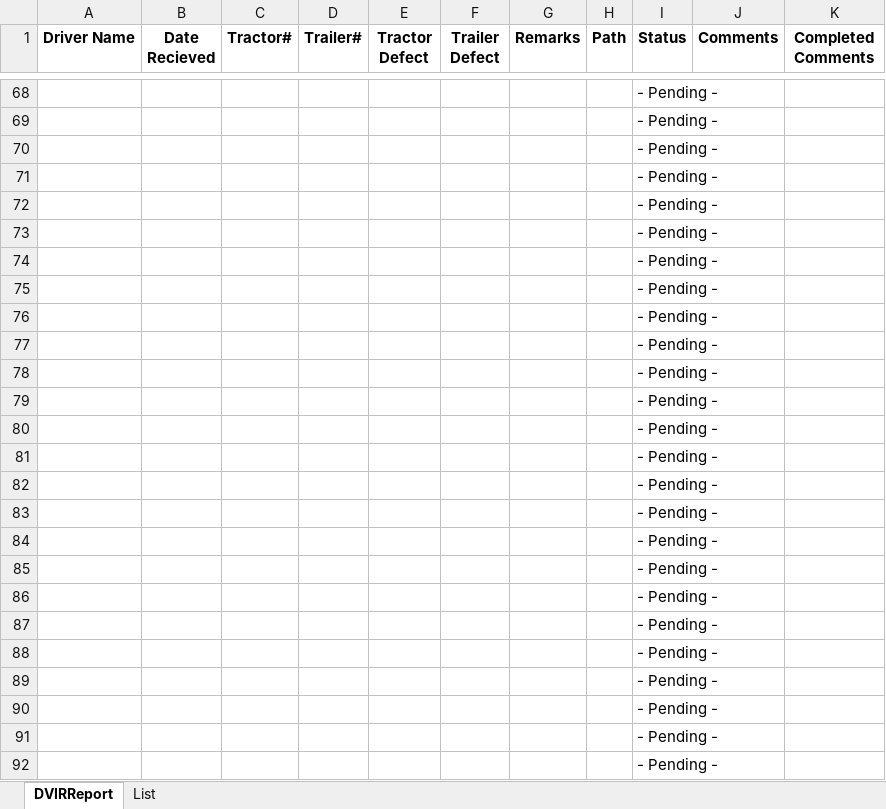
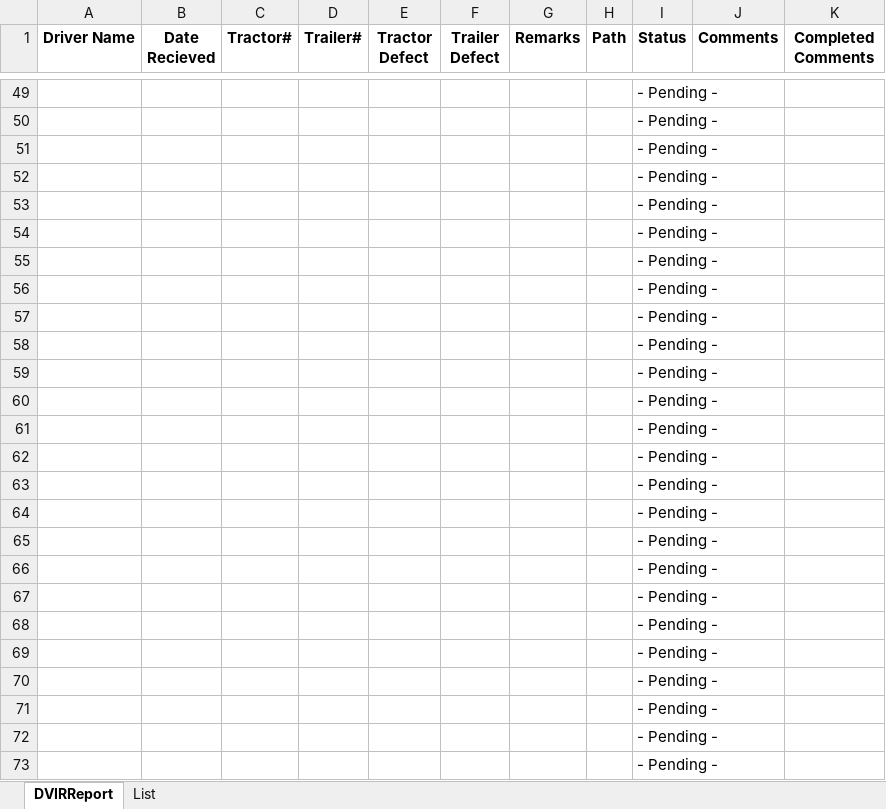
Before and after one commit to CharlesVaughan3/ExcelDVIRProject, an Excel workbook: Final_Project_DVIR_rollout_3.xlsm, sheet DVIRReport, drawn as a sheet; only a part is shown, gaps mark what is left out; the shorter side is filled out with more unchanged rows; values as stored, in another font and other column widths than the file's, no borders; charts and pictures and table styles not drawn; the diff covers the shown part only; the diff names each change by its address in the sheet, - before the commit and + after, or states it on an @@ line.

Commit message:
Additional acceptions
Added some zoom functionality and cleaned up some bugs

```diff
--- a/Final_Project_DVIR_rollout_3.xlsm (sheet DVIRReport)
+++ b/Final_Project_DVIR_rollout_3.xlsm (sheet DVIRReport)
+row 49:  |  |  |  |  |  |  |  | - Pending -
+row 50:  |  |  |  |  |  |  |  | - Pending -
+row 51:  |  |  |  |  |  |  |  | - Pending -
+row 52:  |  |  |  |  |  |  |  | - Pending -
+row 53:  |  |  |  |  |  |  |  | - Pending -
+row 54:  |  |  |  |  |  |  |  | - Pending -
+row 55:  |  |  |  |  |  |  |  | - Pending -
+row 56:  |  |  |  |  |  |  |  | - Pending -
+row 57:  |  |  |  |  |  |  |  | - Pending -
+row 58:  |  |  |  |  |  |  |  | - Pending -
+row 59:  |  |  |  |  |  |  |  | - Pending -
+row 60:  |  |  |  |  |  |  |  | - Pending -
+row 61:  |  |  |  |  |  |  |  | - Pending -
+row 62:  |  |  |  |  |  |  |  | - Pending -
+row 63:  |  |  |  |  |  |  |  | - Pending -
+row 64:  |  |  |  |  |  |  |  | - Pending -
+row 65:  |  |  |  |  |  |  |  | - Pending -
+row 66:  |  |  |  |  |  |  |  | - Pending -
+row 67:  |  |  |  |  |  |  |  | - Pending -
```
Also changed, not shown: 40 added rows, 59 removed rows and 22 edited cells elsewhere in this sheet, sheet List, charts or pictures.
